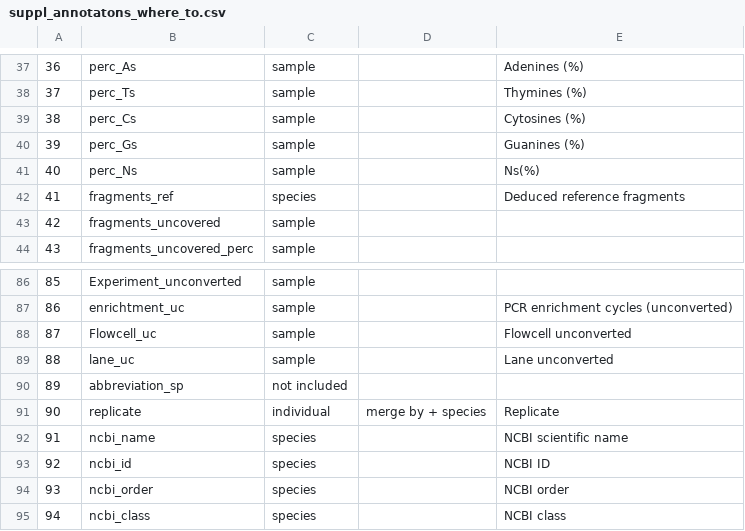
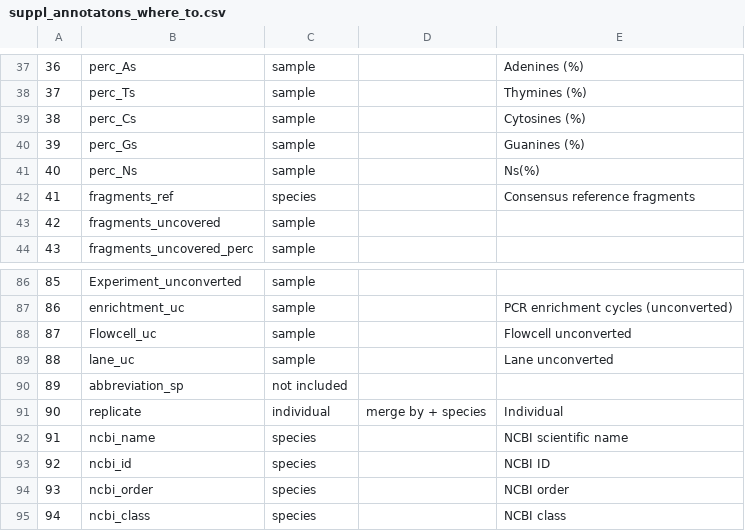
Before and after one commit to epigen/DNAmeth500species, a CSV file: meta/suppl_annotatons_where_to.csv, drawn as a sheet; only a part is shown, gaps mark what is left out; the diff covers the shown part only.

```diff
--- a/meta/suppl_annotatons_where_to.csv
+++ b/meta/suppl_annotatons_where_to.csv
@@ -41,3 +41,3 @@
 40;perc_Ns;sample;;Ns(%)
-41;fragments_ref;species;;Deduced reference fragments
+41;fragments_ref;species;;Consensus reference fragments
 42;fragments_uncovered;sample;;
@@ -90,3 +90,3 @@
 89;abbreviation_sp;not included;;
-90;replicate;individual;merge by + species;Replicate
+90;replicate;individual;merge by + species;Individual
 91;ncbi_name;species;;NCBI scientific name
```
Also changed, not shown: 4 added rows and 11 edited cells elsewhere in this file, meta/Patholist_selection.tsv, 40 other files.
